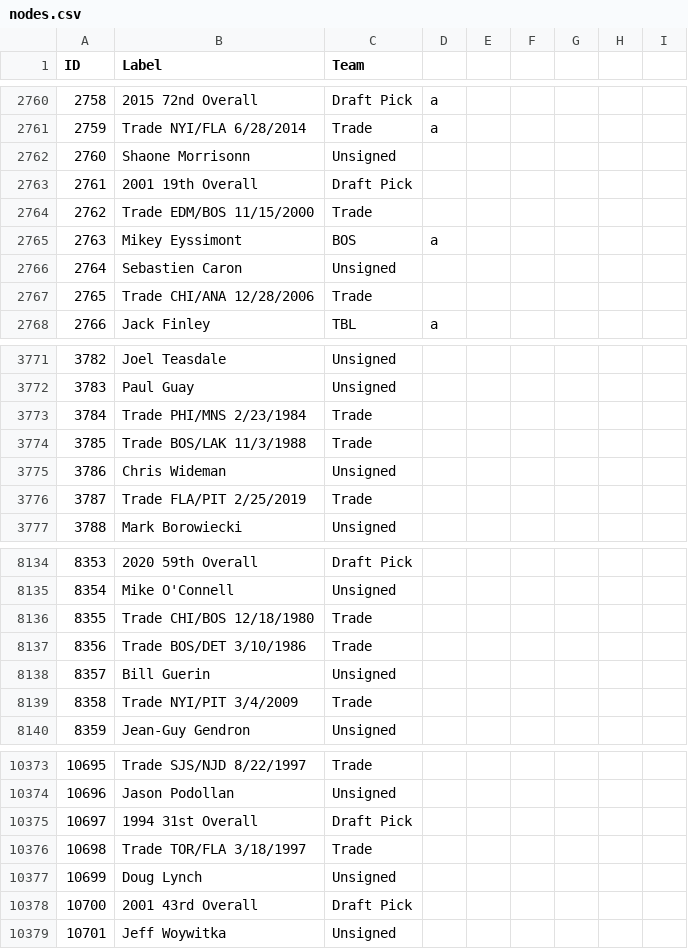
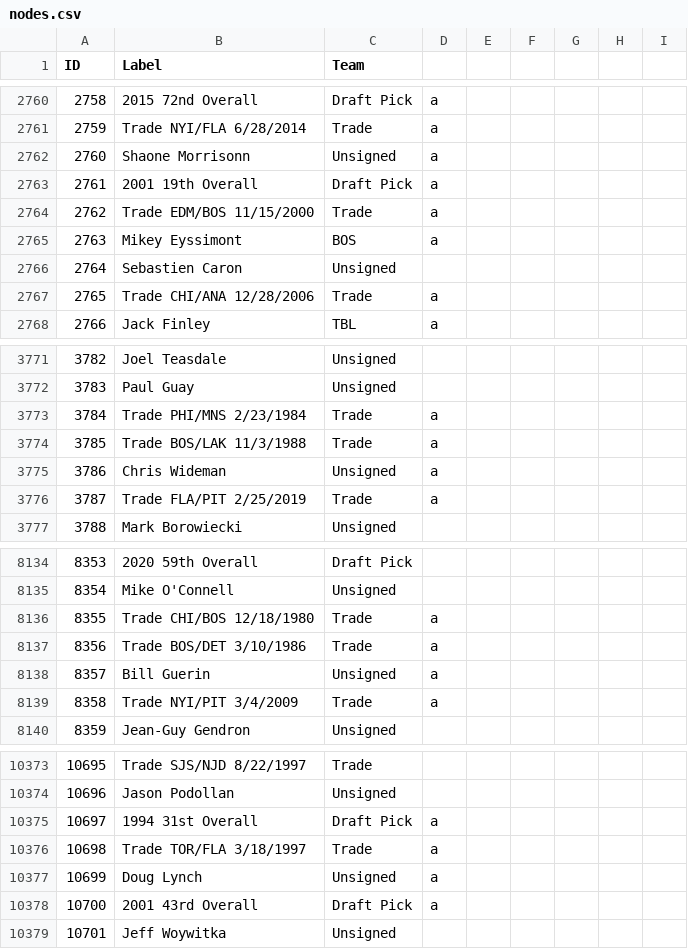
Before and after one commit to berg0804/my-spoke-diagram, a CSV file: nodes.csv, drawn as a sheet; only a part is shown, gaps mark what is left out; the diff covers the shown part only.

```diff
--- a/nodes.csv
+++ b/nodes.csv
@@ -2761,8 +2761,8 @@
 2759,Trade NYI/FLA 6/28/2014,Trade,a,,,,,
-2760,Shaone Morrisonn,Unsigned,,,,,,
-2761,2001 19th Overall,Draft Pick,,,,,,
-2762,Trade EDM/BOS 11/15/2000,Trade,,,,,,
+2760,Shaone Morrisonn,Unsigned,a,,,,,
+2761,2001 19th Overall,Draft Pick,a,,,,,
+2762,Trade EDM/BOS 11/15/2000,Trade,a,,,,,
 2763,Mikey Eyssimont,BOS,a,,,,,
 2764,Sebastien Caron,Unsigned,,,,,,
-2765,Trade CHI/ANA 12/28/2006,Trade,,,,,,
+2765,Trade CHI/ANA 12/28/2006,Trade,a,,,,,
 2766,Jack Finley,TBL,a,,,,,
@@ -3772,6 +3772,6 @@
 3783,Paul Guay,Unsigned,,,,,,
-3784,Trade PHI/MNS 2/23/1984,Trade,,,,,,
-3785,Trade BOS/LAK 11/3/1988,Trade,,,,,,
-3786,Chris Wideman,Unsigned,,,,,,
-3787,Trade FLA/PIT 2/25/2019,Trade,,,,,,
+3784,Trade PHI/MNS 2/23/1984,Trade,a,,,,,
+3785,Trade BOS/LAK 11/3/1988,Trade,a,,,,,
+3786,Chris Wideman,Unsigned,a,,,,,
+3787,Trade FLA/PIT 2/25/2019,Trade,a,,,,,
 3788,Mark Borowiecki,Unsigned,,,,,,
@@ -8135,6 +8135,6 @@
 8354,Mike O'Connell,Unsigned,,,,,,
-8355,Trade CHI/BOS 12/18/1980,Trade,,,,,,
-8356,Trade BOS/DET 3/10/1986,Trade,,,,,,
-8357,Bill Guerin,Unsigned,,,,,,
-8358,Trade NYI/PIT 3/4/2009,Trade,,,,,,
+8355,Trade CHI/BOS 12/18/1980,Trade,a,,,,,
+8356,Trade BOS/DET 3/10/1986,Trade,a,,,,,
+8357,Bill Guerin,Unsigned,a,,,,,
+8358,Trade NYI/PIT 3/4/2009,Trade,a,,,,,
 8359,Jean-Guy Gendron,Unsigned,,,,,,
@@ -10374,6 +10374,6 @@
 10696,Jason Podollan,Unsigned,,,,,,
-10697,1994 31st Overall,Draft Pick,,,,,,
-10698,Trade TOR/FLA 3/18/1997,Trade,,,,,,
-10699,Doug Lynch,Unsigned,,,,,,
-10700,2001 43rd Overall,Draft Pick,,,,,,
+10697,1994 31st Overall,Draft Pick,a,,,,,
+10698,Trade TOR/FLA 3/18/1997,Trade,a,,,,,
+10699,Doug Lynch,Unsigned,a,,,,,
+10700,2001 43rd Overall,Draft Pick,a,,,,,
 10701,Jeff Woywitka,Unsigned,,,,,,
```
Also changed, not shown: 13 added rows and 49 edited cells elsewhere in this file, 4 other files.
